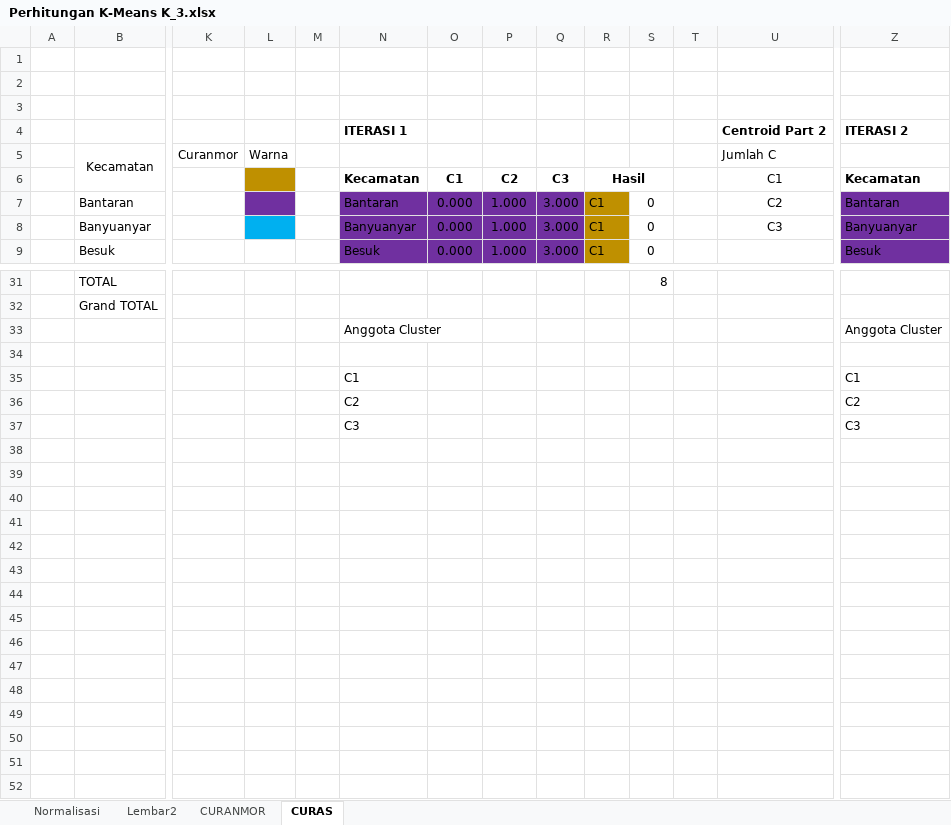
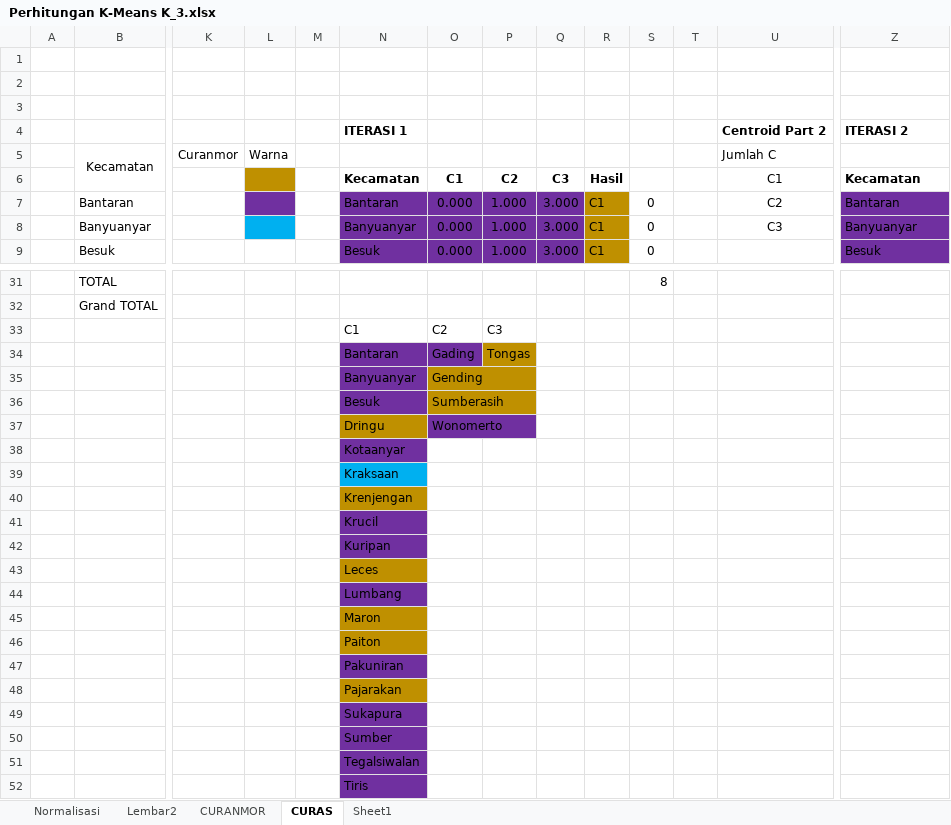
Before and after one commit to DaffaRahman11/DATA-SKRIPSI, an Excel workbook: Perhitungan K-Means K_3.xlsx, sheet CURAS, drawn as a sheet; only a part is shown, gaps mark what is left out; values as stored, in another font and other column widths than the file's, no borders; removed rows and columns are numbered as before the commit, all else as after; rows hold the shown columns only; the diff names each change by its address in the sheet, - before the commit and + after, or states it on an @@ line.

```diff
--- a/Perhitungan K-Means K_3.xlsx (sheet CURAS)
+++ b/Perhitungan K-Means K_3.xlsx (sheet CURAS)
+sheet tab: Sheet1
-R6:S6 merged
-row 33:  |  |  |  |  | Anggota Cluster |  |  |  |  |  |  |  | Anggota Cluster
-row 33: (empty)
+row 33:  |  |  |  |  | C1 | C2 | C3
-row 35:  |  |  |  |  | C1 |  |  |  |  |  |  |  | C1
-row 36:  |  |  |  |  | C2 |  |  |  |  |  |  |  | C2
-row 37:  |  |  |  |  | C3 |  |  |  |  |  |  |  | C3
+row 34:  |  |  |  |  | Bantaran | Gading | Tongas
+row 35:  |  |  |  |  | Banyuanyar | Gending
+row 36:  |  |  |  |  | Besuk | Sumberasih
+row 37:  |  |  |  |  | Dringu | Wonomerto
+row 38:  |  |  |  |  | Kotaanyar
+row 39:  |  |  |  |  | Kraksaan
+row 40:  |  |  |  |  | Krenjengan
+row 41:  |  |  |  |  | Krucil
+row 42:  |  |  |  |  | Kuripan
+row 43:  |  |  |  |  | Leces
+row 44:  |  |  |  |  | Lumbang
+row 45:  |  |  |  |  | Maron
+row 46:  |  |  |  |  | Paiton
+row 47:  |  |  |  |  | Pakuniran
+row 48:  |  |  |  |  | Pajarakan
+row 49:  |  |  |  |  | Sukapura
+row 50:  |  |  |  |  | Sumber
+row 51:  |  |  |  |  | Tegalsiwalan
+row 52:  |  |  |  |  | Tiris
```
Also changed, not shown: sheet CURANMOR, 2 other files.
